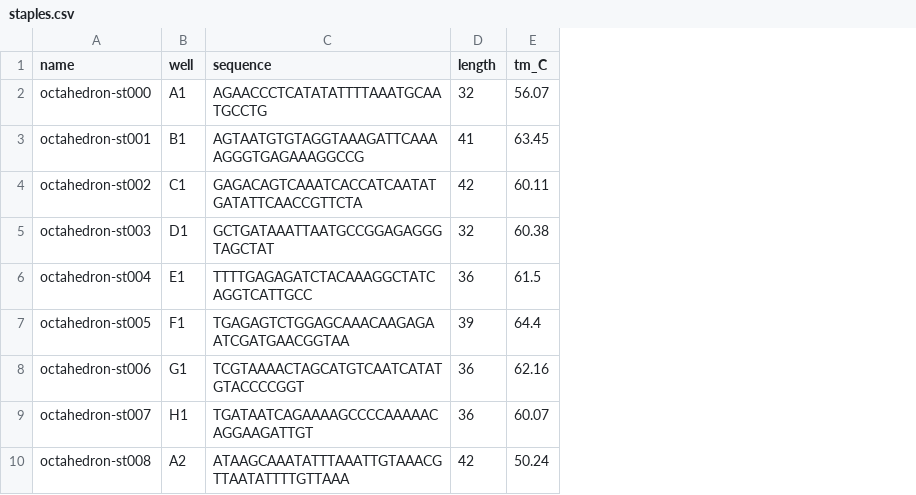
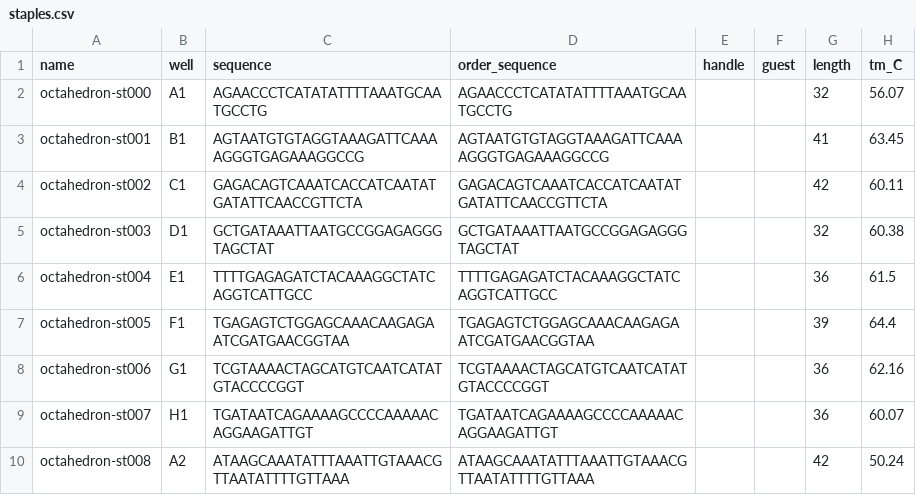
Before and after one commit to lordbasilaiassistant-sudo/molecular-synth, a CSV file: examples/out_octahedron/staples.csv, drawn as a sheet; only a part is shown; the diff names each change by its address in the sheet, - before the commit and + after, or states it on an @@ line.

```diff
--- a/examples/out_octahedron/staples.csv
+++ b/examples/out_octahedron/staples.csv
+column D (order_sequence), rows 2-10: AGAACCCTCATATATTTTAAATGCAATGCCTG | AGTAATGTGTAGGTAAAGATTCAAAAGGGTGAGAAAGGCCG | GAGACAGTCAAATCACCATCAATATGATATTCAACCGTTCTA | GCTGATAAATTAATGCCGGAGAGGGTAGCTAT | TTTTGAGAGATCTACAAAGGCTATCAGGTCATTGCC | TGAGAGTCTGGAGCAAACAAGAGAATCGATGAACGGTAA | TCGTAAAACTAGCATGTCAATCATATGTACCCCGGT | TGATAATCAGAAAAGCCCCAAAAACAGGAAGATTGT | ATAAGCAAATATTTAAATTGTAAACGTTAATATTTTGTTAAA
+column E (handle), empty
+column F (guest), empty
```
Also changed, not shown: examples/out_octahedron_stl/staples.csv, examples/out_square/staples.csv, 31 other files.
